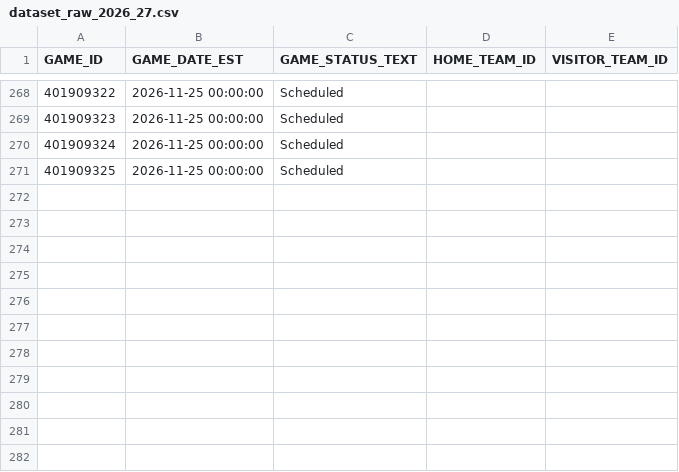
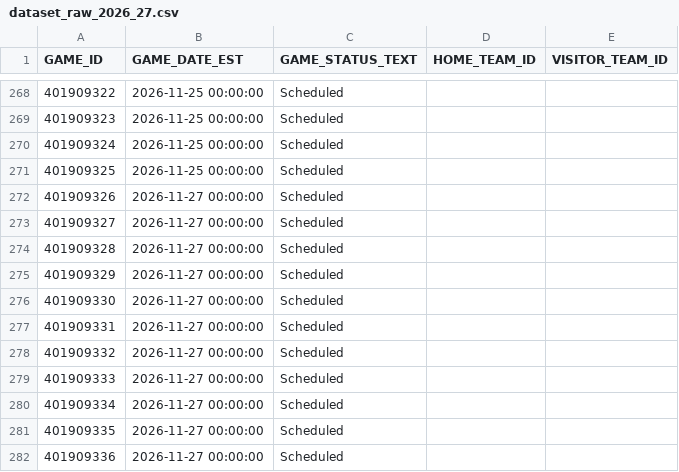
Before and after one commit to lorenzocirla-creator/nba-overunder-pipeline, a CSV file: dati/dataset_raw_2026_27.csv, drawn as a sheet; only a part is shown, gaps mark what is left out; the diff names each change by its address in the sheet, - before the commit and + after, or states it on an @@ line.

```diff
--- a/dati/dataset_raw_2026_27.csv
+++ b/dati/dataset_raw_2026_27.csv
+row 272: 401909326 | 2026-11-27 00:00:00 | Scheduled
+row 273: 401909327 | 2026-11-27 00:00:00 | Scheduled
+row 274: 401909328 | 2026-11-27 00:00:00 | Scheduled
+row 275: 401909329 | 2026-11-27 00:00:00 | Scheduled
+row 276: 401909330 | 2026-11-27 00:00:00 | Scheduled
+row 277: 401909331 | 2026-11-27 00:00:00 | Scheduled
+row 278: 401909332 | 2026-11-27 00:00:00 | Scheduled
+row 279: 401909333 | 2026-11-27 00:00:00 | Scheduled
+row 280: 401909334 | 2026-11-27 00:00:00 | Scheduled
+row 281: 401909335 | 2026-11-27 00:00:00 | Scheduled
+row 282: 401909336 | 2026-11-27 00:00:00 | Scheduled
```
Also changed, not shown: dati/dataset_regular_2026_27.csv, dati/linee_mercato_2026_27.csv, 9 other files.
